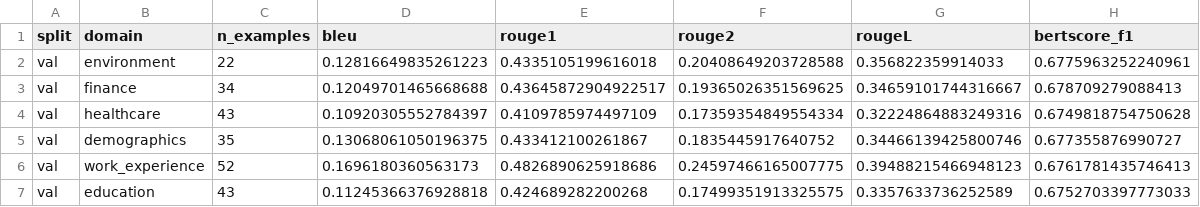
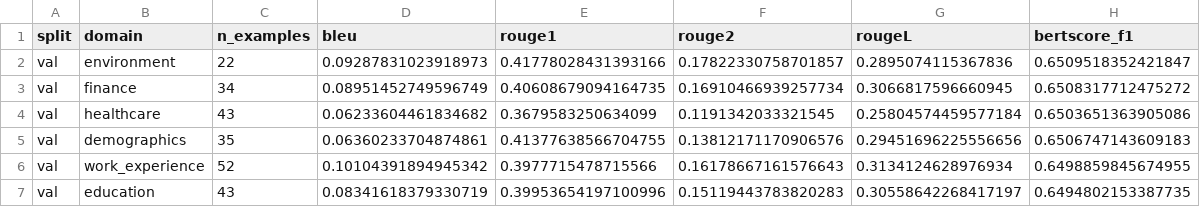
Before and after one commit to huikangjiang06/Polypersona_Replication, a CSV file: outputs/experiment_1_results/domain_metrics.csv, drawn as a sheet; only a part is shown; the diff covers the shown part only.

```diff
--- a/outputs/experiment_1_results/domain_metrics.csv
+++ b/outputs/experiment_1_results/domain_metrics.csv
@@ -1,7 +1,7 @@
 split,domain,n_examples,bleu,rouge1,rouge2,rougeL,bertscore_f1
-val,environment,22,0.12816649835261223,0.4335105199616018,0.20408649203728588,0.356822359914033,0.6775963252240961
-val,finance,34,0.12049701465668688,0.43645872904922517,0.19365026351569625,0.34659101744316667,0.678709279088413
-val,healthcare,43,0.10920305552784397,0.4109785974497109,0.17359354849554334,0.32224864883249316,0.6749818754750628
-val,demographics,35,0.13068061050196375,0.433412100261867,0.1835445917640752,0.34466139425800746,0.677355876990727
-val,work_experience,52,0.1696180360563173,0.4826890625918686,0.24597466165007775,0.39488215466948123,0.6761781435746413
-val,education,43,0.11245366376928818,0.424689282200268,0.17499351913325575,0.3357633736252589,0.6752703397773033
+val,environment,22,0.09287831023918973,0.41778028431393166,0.17822330758701857,0.2895074115367836,0.6509518352421847
+val,finance,34,0.08951452749596749,0.40608679094164735,0.16910466939257734,0.3066817596660945,0.6508317712475272
+val,healthcare,43,0.06233604461834682,0.3679583250634099,0.1191342033321545,0.25804574459577184,0.6503651363905086
+val,demographics,35,0.06360233704874861,0.41377638566704755,0.13812171170906576,0.29451696225556656,0.6506747143609183
+val,work_experience,52,0.10104391894945342,0.3977715478715566,0.16178667161576643,0.3134124628976934,0.6498859845674955
+val,education,43,0.08341618379330719,0.39953654197100996,0.15119443783820283,0.30558642268417197,0.6494802153387735
```
Also changed, not shown: 70 edited cells elsewhere in this file, outputs/experiment_1_results/overall_metrics.csv, 30 other files.
